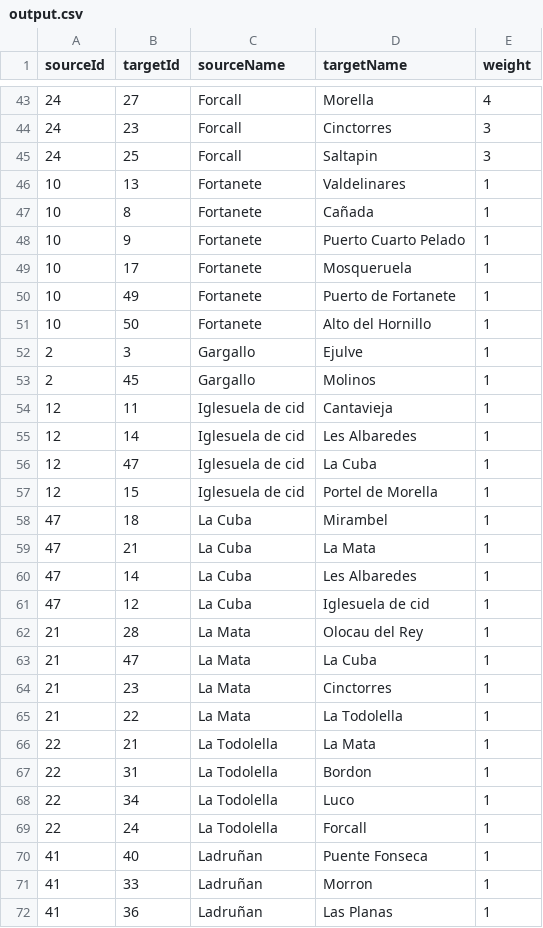
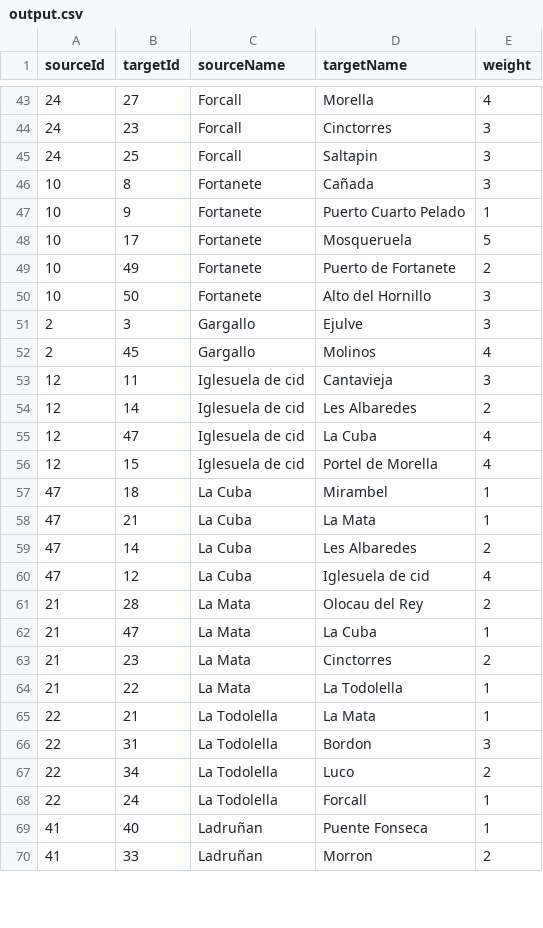
Before and after one commit to marcog83/ticket-to-raid-maestrazgo, a CSV file: output.csv, drawn as a sheet; only a part is shown, gaps mark what is left out; the diff covers the shown part only.

```diff
--- a/output.csv
+++ b/output.csv
@@ -45,28 +45,26 @@ sourceId,targetId,sourceName,targetName,weight
 24,25,Forcall,Saltapin,3
-10,13,Fortanete,Valdelinares,1
-10,8,Fortanete,Cañada,1
+10,8,Fortanete,Cañada,3
 10,9,Fortanete,Puerto Cuarto Pelado,1
-10,17,Fortanete,Mosqueruela,1
-10,49,Fortanete,Puerto de Fortanete,1
-10,50,Fortanete,Alto del Hornillo,1
-2,3,Gargallo,Ejulve,1
-2,45,Gargallo,Molinos,1
-12,11,Iglesuela de cid,Cantavieja,1
-12,14,Iglesuela de cid,Les Albaredes,1
-12,47,Iglesuela de cid,La Cuba,1
-12,15,Iglesuela de cid,Portel de Morella,1
+10,17,Fortanete,Mosqueruela,5
+10,49,Fortanete,Puerto de Fortanete,2
+10,50,Fortanete,Alto del Hornillo,3
+2,3,Gargallo,Ejulve,3
+2,45,Gargallo,Molinos,4
+12,11,Iglesuela de cid,Cantavieja,3
+12,14,Iglesuela de cid,Les Albaredes,2
+12,47,Iglesuela de cid,La Cuba,4
+12,15,Iglesuela de cid,Portel de Morella,4
 47,18,La Cuba,Mirambel,1
 47,21,La Cuba,La Mata,1
-47,14,La Cuba,Les Albaredes,1
-47,12,La Cuba,Iglesuela de cid,1
-21,28,La Mata,Olocau del Rey,1
+47,14,La Cuba,Les Albaredes,2
+47,12,La Cuba,Iglesuela de cid,4
+21,28,La Mata,Olocau del Rey,2
 21,47,La Mata,La Cuba,1
-21,23,La Mata,Cinctorres,1
+21,23,La Mata,Cinctorres,2
 21,22,La Mata,La Todolella,1
 22,21,La Todolella,La Mata,1
-22,31,La Todolella,Bordon,1
-22,34,La Todolella,Luco,1
+22,31,La Todolella,Bordon,3
+22,34,La Todolella,Luco,2
 22,24,La Todolella,Forcall,1
 41,40,Ladruñan,Puente Fonseca,1
-41,33,Ladruñan,Morron,1
-41,36,Ladruñan,Las Planas,1
+41,33,Ladruñan,Morron,2
```
Also changed, not shown: 1 removed row and 2 edited cells elsewhere in this file, src/data/aventureros-a-bordon-nodes.csv.
